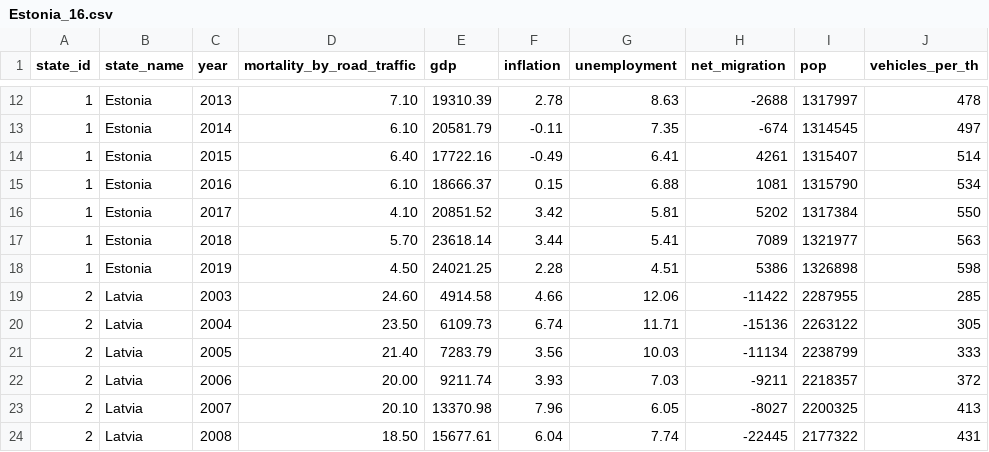
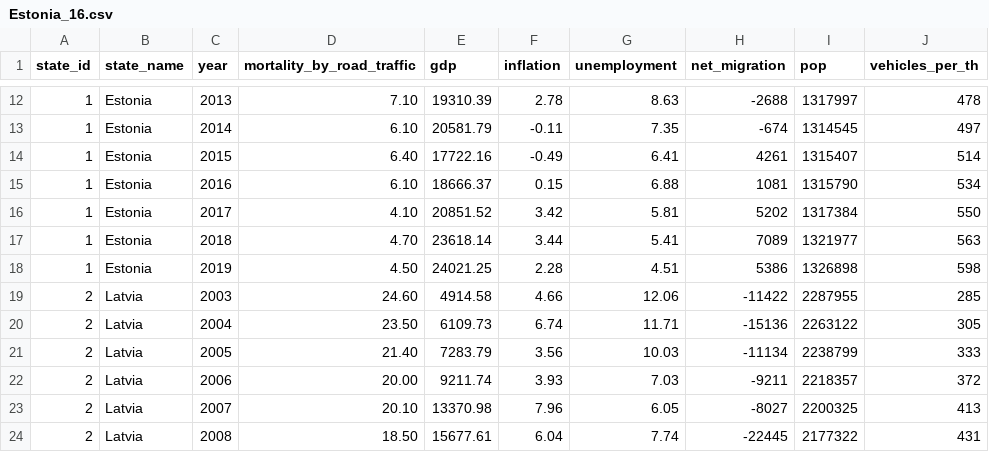
Before and after one commit to federicaresta00/Estonia_16, a CSV file: Estonia_16.csv, drawn as a sheet; only a part is shown, gaps mark what is left out.

Commit message:
Update Estonia_16.csv

```diff
--- a/Estonia_16.csv
+++ b/Estonia_16.csv
@@ -16,3 +16,3 @@ state_id, state_name, year, mortality_by_road_traffic, gdp, inflation, unemploym
 1, Estonia, 2017, 4.10, 20851.52, 3.42, 5.81, 5202, 1317384, 550
-1, Estonia, 2018, 5.70, 23618.14, 3.44, 5.41, 7089, 1321977, 563
+1, Estonia, 2018, 4.70, 23618.14, 3.44, 5.41, 7089, 1321977, 563
 1, Estonia, 2019, 4.50, 24021.25, 2.28, 4.51, 5386, 1326898, 598
```
